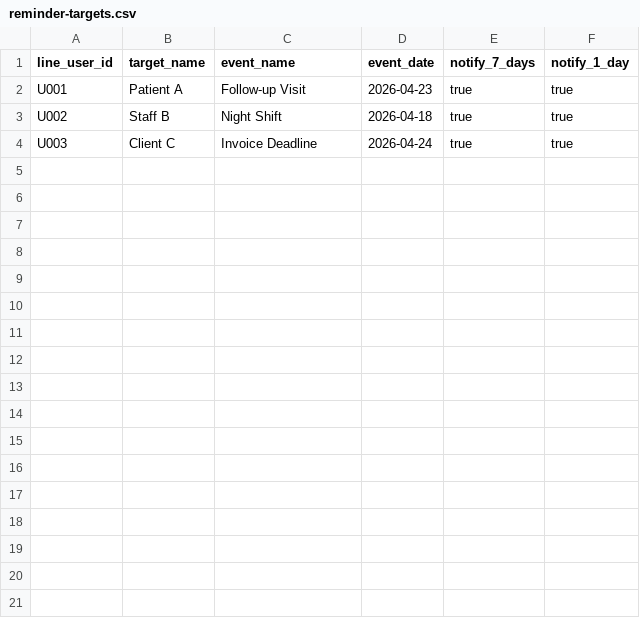
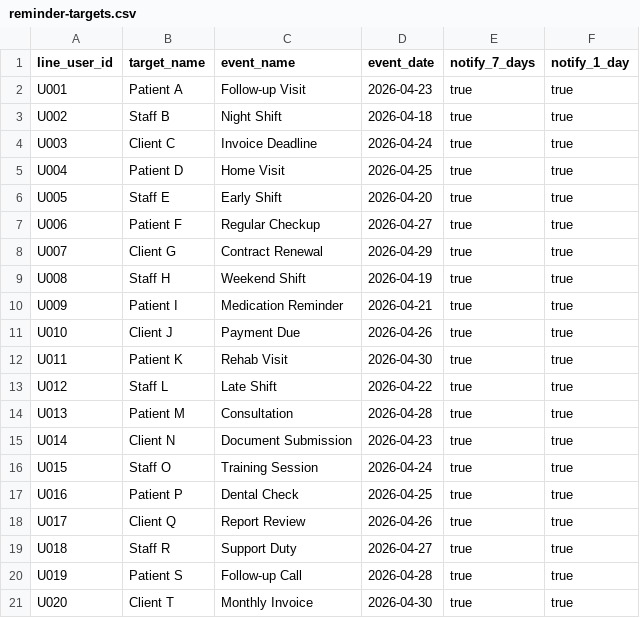
Before and after one commit to gaoqiaoyoutai413-bot/training_re, a CSV file: public/starter-kits/TASK-04/reminder-targets.csv, drawn as a sheet; the diff names each change by its address in the sheet, - before the commit and + after, or states it on an @@ line.

```diff
--- a/public/starter-kits/TASK-04/reminder-targets.csv
+++ b/public/starter-kits/TASK-04/reminder-targets.csv
+row 5: U004 | Patient D | Home Visit | 2026-04-25 | true | true
+row 6: U005 | Staff E | Early Shift | 2026-04-20 | true | true
+row 7: U006 | Patient F | Regular Checkup | 2026-04-27 | true | true
+row 8: U007 | Client G | Contract Renewal | 2026-04-29 | true | true
+row 9: U008 | Staff H | Weekend Shift | 2026-04-19 | true | true
+row 10: U009 | Patient I | Medication Reminder | 2026-04-21 | true | true
+row 11: U010 | Client J | Payment Due | 2026-04-26 | true | true
+row 12: U011 | Patient K | Rehab Visit | 2026-04-30 | true | true
+row 13: U012 | Staff L | Late Shift | 2026-04-22 | true | true
+row 14: U013 | Patient M | Consultation | 2026-04-28 | true | true
+row 15: U014 | Client N | Document Submission | 2026-04-23 | true | true
+row 16: U015 | Staff O | Training Session | 2026-04-24 | true | true
+row 17: U016 | Patient P | Dental Check | 2026-04-25 | true | true
+row 18: U017 | Client Q | Report Review | 2026-04-26 | true | true
+row 19: U018 | Staff R | Support Duty | 2026-04-27 | true | true
+row 20: U019 | Patient S | Follow-up Call | 2026-04-28 | true | true
+row 21: U020 | Client T | Monthly Invoice | 2026-04-30 | true | true
```
Also changed, not shown: public/starter-kits/TASK-01/customers.csv, public/starter-kits/TASK-03/alert-targets.csv, 9 other files.
